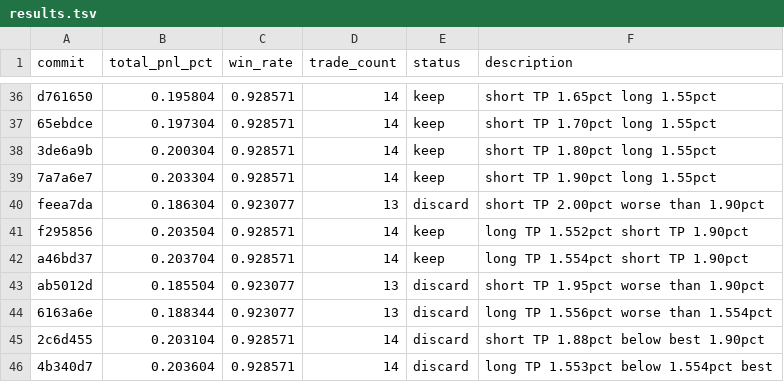
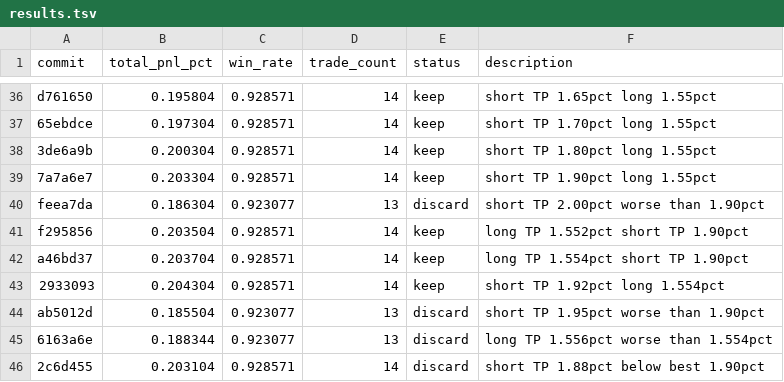
Before and after one commit to RishiJain905/autoresearch, a TSV file: results.tsv, drawn as a sheet; only a part is shown, gaps mark what is left out; the shorter side is filled out with more unchanged rows; the diff names each change by its address in the sheet, - before the commit and + after, or states it on an @@ line.

```diff
--- a/results.tsv
+++ b/results.tsv
+row 43: 2933093 | 0.204304 | 0.928571 | 14 | keep | short TP 1.92pct long 1.554pct
```
Also changed, not shown: 1 other file.
